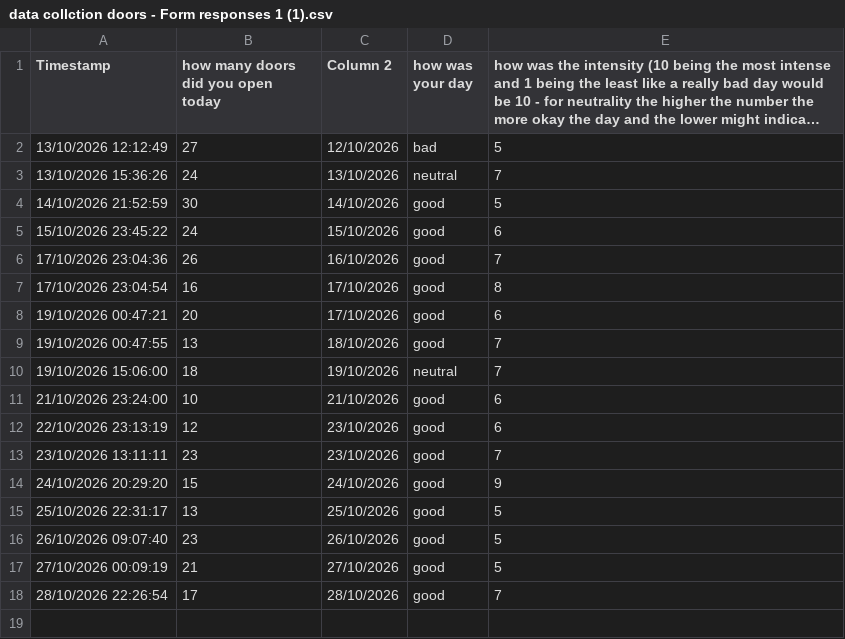
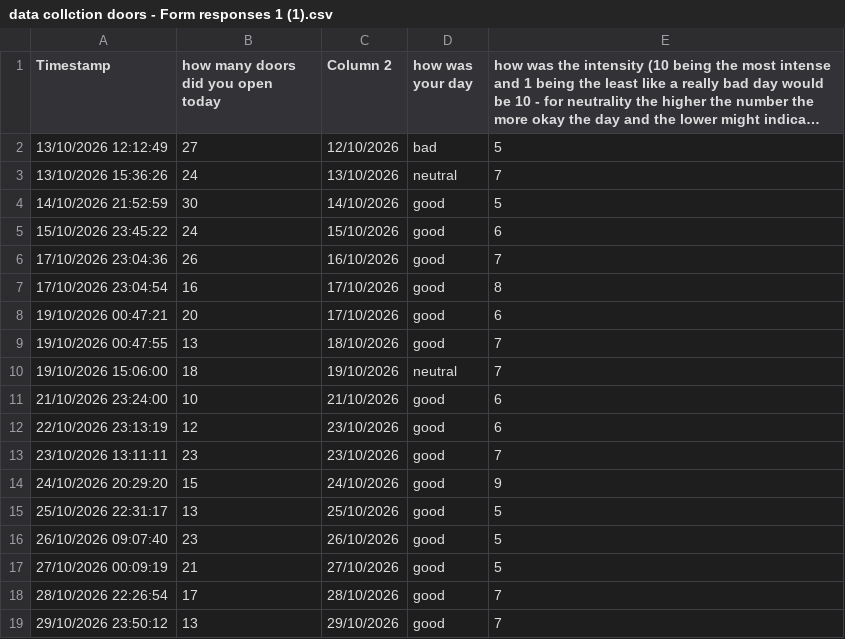
Before and after one commit to Daniel-Str-08s/dear-data-100-, a CSV file: data collction doors - Form responses 1 (1).csv, drawn as a sheet; long unchanged cells end in …; the diff names each change by its address in the sheet, - before the commit and + after, or states it on an @@ line.

Commit message:
Update data collction doors - Form responses 1 (1).csv

```diff
--- a/data collction doors - Form responses 1 (1).csv
+++ b/data collction doors - Form responses 1 (1).csv
+row 19: 29/10/2026 23:50:12 | 13 | 29/10/2026 | good | 7
```
